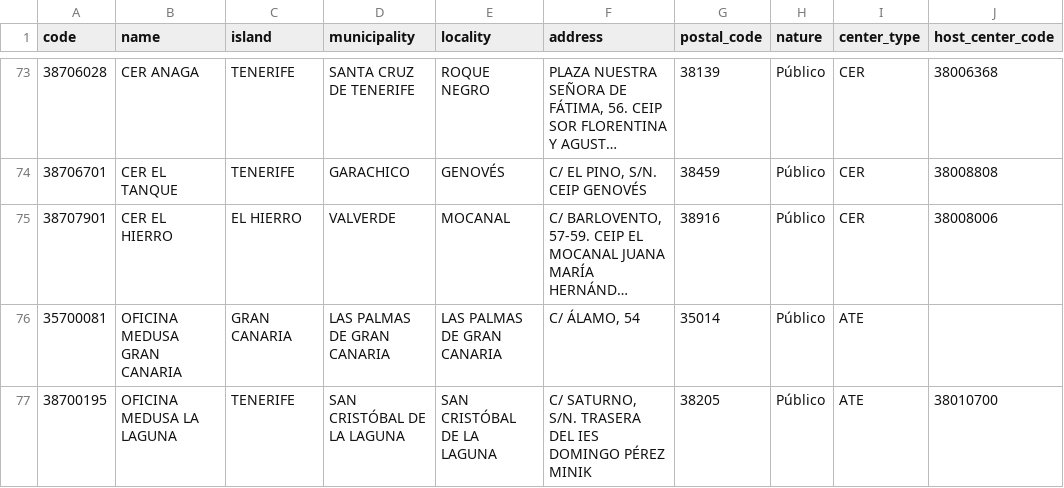
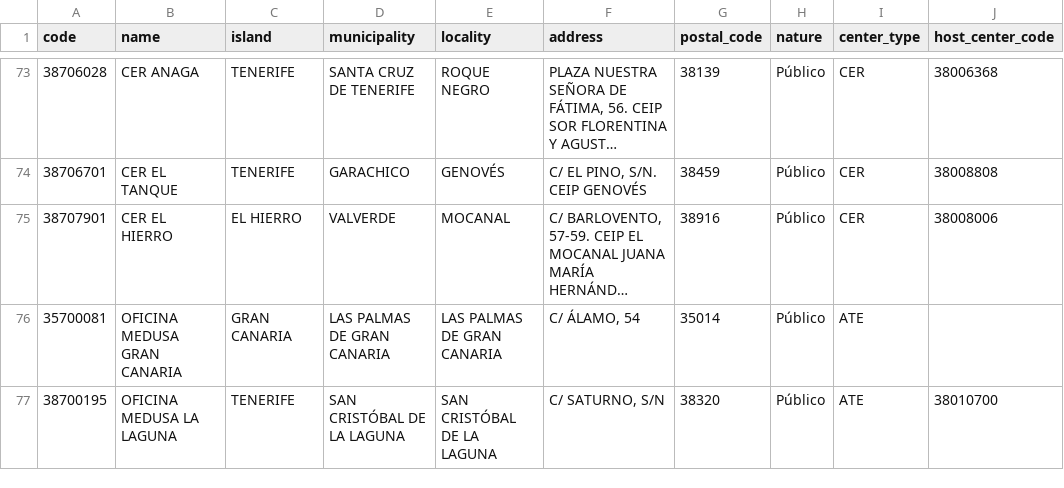
Before and after one commit to ateeducacion/distancias_centros_educativos_canarias, a CSV file: config/additional-centers.csv, drawn as a sheet; only a part is shown, gaps mark what is left out; long unchanged cells end in …; the diff names each change by its address in the sheet, - before the commit and + after, or states it on an @@ line.

Commit message:
Fijar C/ Saturno s/n, 38320 para la oficina Medusa de La Laguna

```diff
--- a/config/additional-centers.csv
+++ b/config/additional-centers.csv
-F77 (address): C/ SATURNO, S/N. TRASERA DEL IES DOMINGO PÉREZ MINIK
+F77 (address): C/ SATURNO, S/N
-G77 (postal_code): 38205
+G77 (postal_code): 38320
```
Also changed, not shown: 1 other file.
